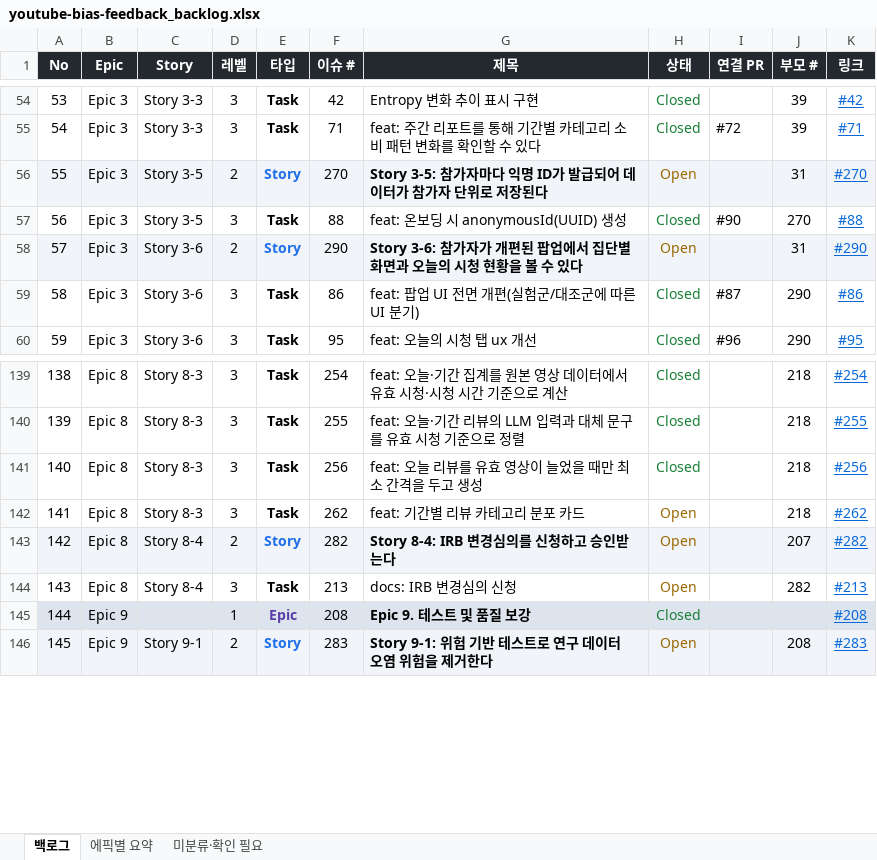
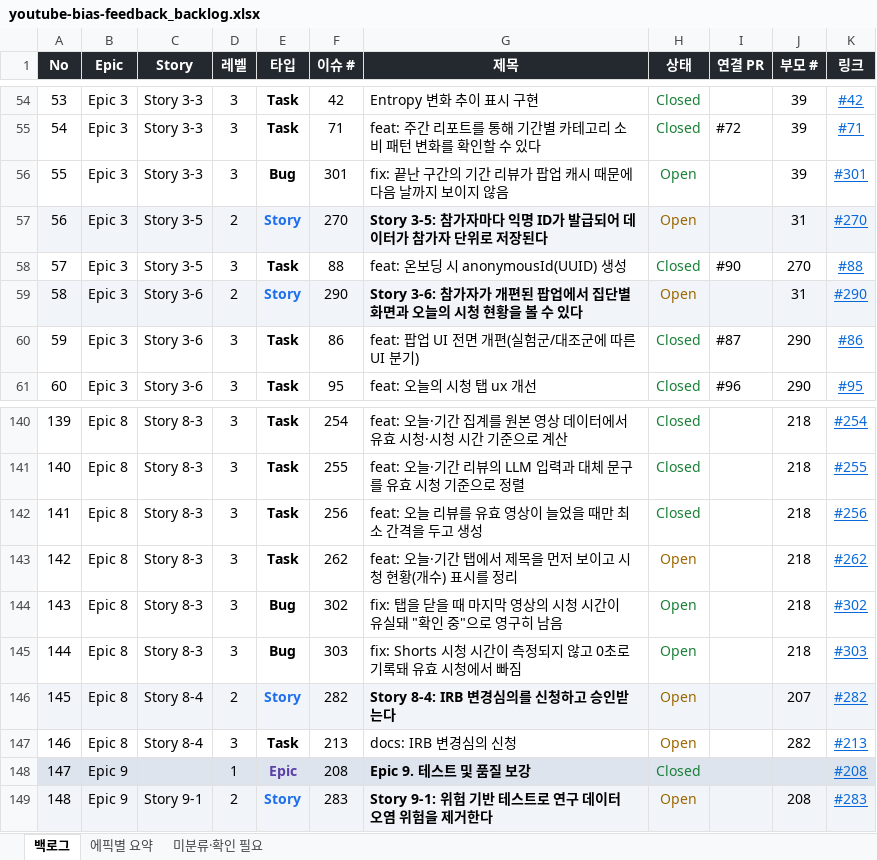
Before and after one commit to mangoooooo1/youtube-bias-feedback, an Excel workbook: docs/youtube-bias-feedback_backlog.xlsx, sheet 백로그, drawn as a sheet; only a part is shown, gaps mark what is left out; values as stored, in another font and other column widths than the file's, no borders; addresses are those after the commit; the diff names each change by its address in the sheet, - before the commit and + after, or states it on an @@ line.

```diff
--- a/docs/youtube-bias-feedback_backlog.xlsx (sheet 백로그)
+++ b/docs/youtube-bias-feedback_backlog.xlsx (sheet 백로그)
+row 56: 55 | Epic 3 | Story 3-3 | 3 | Bug | 301 | fix: 끝난 구간의 기간 리뷰가 팝업 캐시 때문에 다음 날까지 보이지 않음 | Open |  | 39 | #301
@@ column A (No) renumbered from row 57 down @@
-G143 (제목): feat: 기간별 리뷰 카테고리 분포 카드
+G143 (제목): feat: 오늘·기간 탭에서 제목을 먼저 보이고 시청 현황(개수) 표시를 정리
+row 144: 143 | Epic 8 | Story 8-3 | 3 | Bug | 302 | fix: 탭을 닫을 때 마지막 영상의 시청 시간이 유실돼 "확인 중"으로 영구히 남음 | Open |  | 218 | #302
+row 145: 144 | Epic 8 | Story 8-3 | 3 | Bug | 303 | fix: Shorts 시청 시간이 측정되지 않고 0초로 기록돼 유효 시청에서 빠짐 | Open |  | 218 | #303
```
Also changed, not shown: sheet 에픽별 요약.
